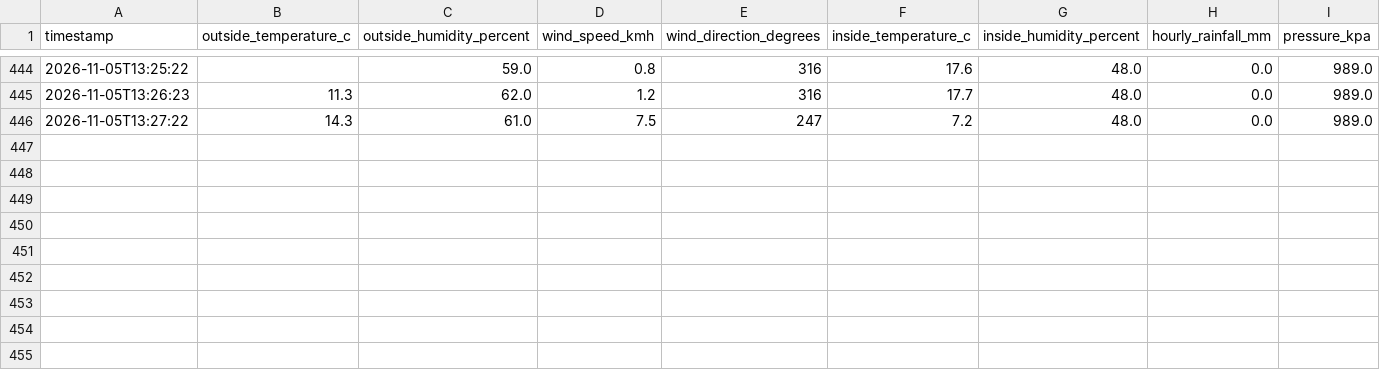
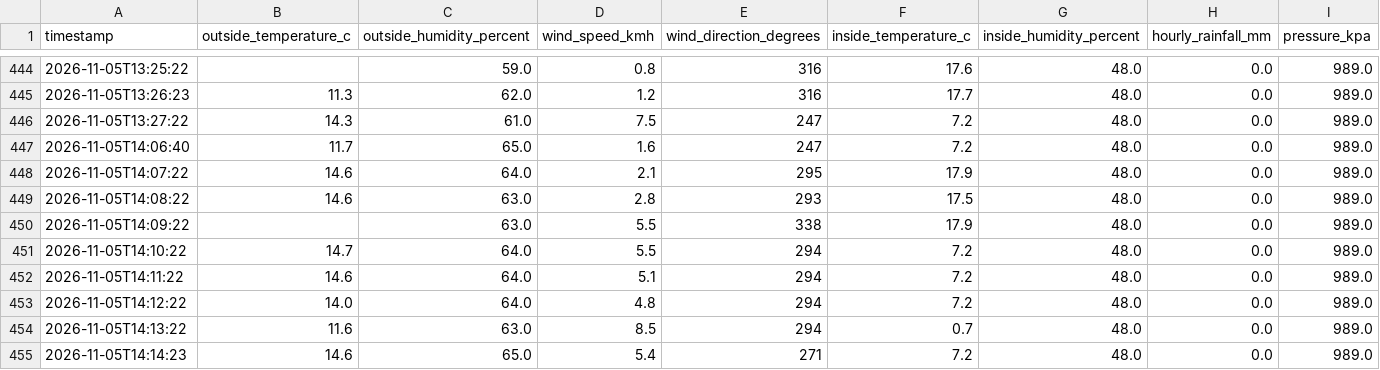
Before and after one commit to sergio-faraldo/weatherLogger, a CSV file: readings.csv, drawn as a sheet; only a part is shown, gaps mark what is left out; the diff names each change by its address in the sheet, - before the commit and + after, or states it on an @@ line.

Commit message:
Automatic upload

```diff
--- a/readings.csv
+++ b/readings.csv
+row 447: 2026-11-05T14:06:40 | 11.7 | 65.0 | 1.6 | 247 | 7.2 | 48.0 | 0.0 | 989.0
+row 448: 2026-11-05T14:07:22 | 14.6 | 64.0 | 2.1 | 295 | 17.9 | 48.0 | 0.0 | 989.0
+row 449: 2026-11-05T14:08:22 | 14.6 | 63.0 | 2.8 | 293 | 17.5 | 48.0 | 0.0 | 989.0
+row 450: 2026-11-05T14:09:22 |  | 63.0 | 5.5 | 338 | 17.9 | 48.0 | 0.0 | 989.0
+row 451: 2026-11-05T14:10:22 | 14.7 | 64.0 | 5.5 | 294 | 7.2 | 48.0 | 0.0 | 989.0
+row 452: 2026-11-05T14:11:22 | 14.6 | 64.0 | 5.1 | 294 | 7.2 | 48.0 | 0.0 | 989.0
+row 453: 2026-11-05T14:12:22 | 14.0 | 64.0 | 4.8 | 294 | 7.2 | 48.0 | 0.0 | 989.0
+row 454: 2026-11-05T14:13:22 | 11.6 | 63.0 | 8.5 | 294 | 0.7 | 48.0 | 0.0 | 989.0
+row 455: 2026-11-05T14:14:23 | 14.6 | 65.0 | 5.4 | 271 | 7.2 | 48.0 | 0.0 | 989.0
```
